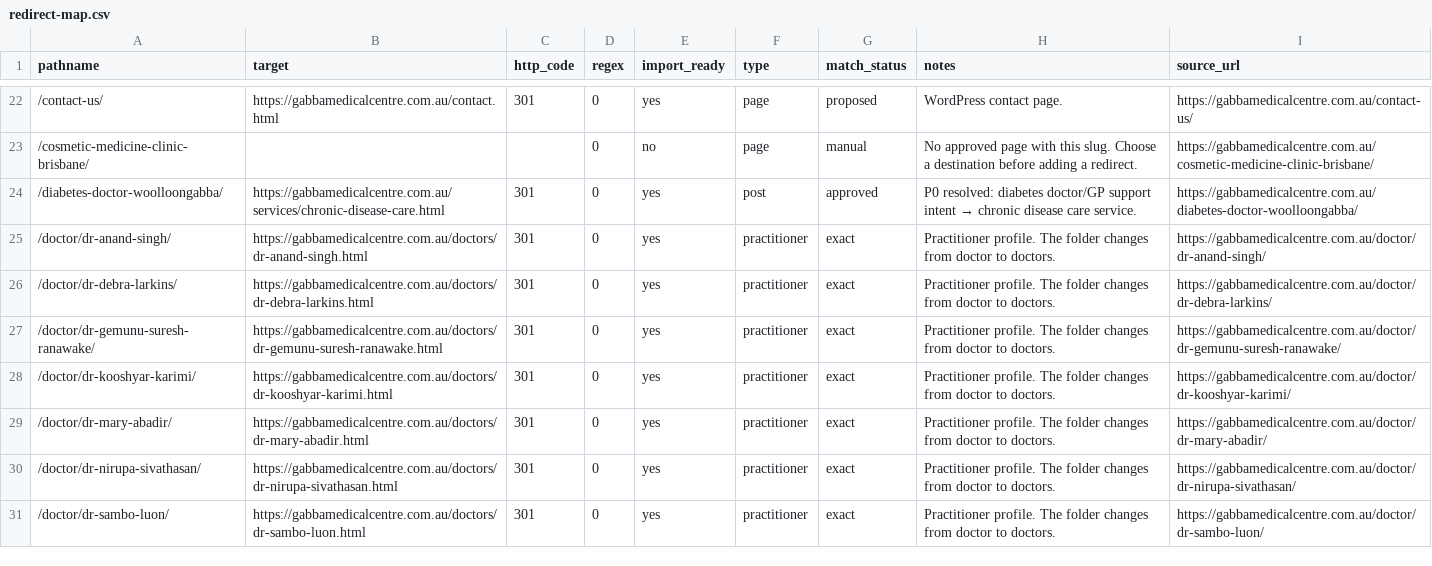
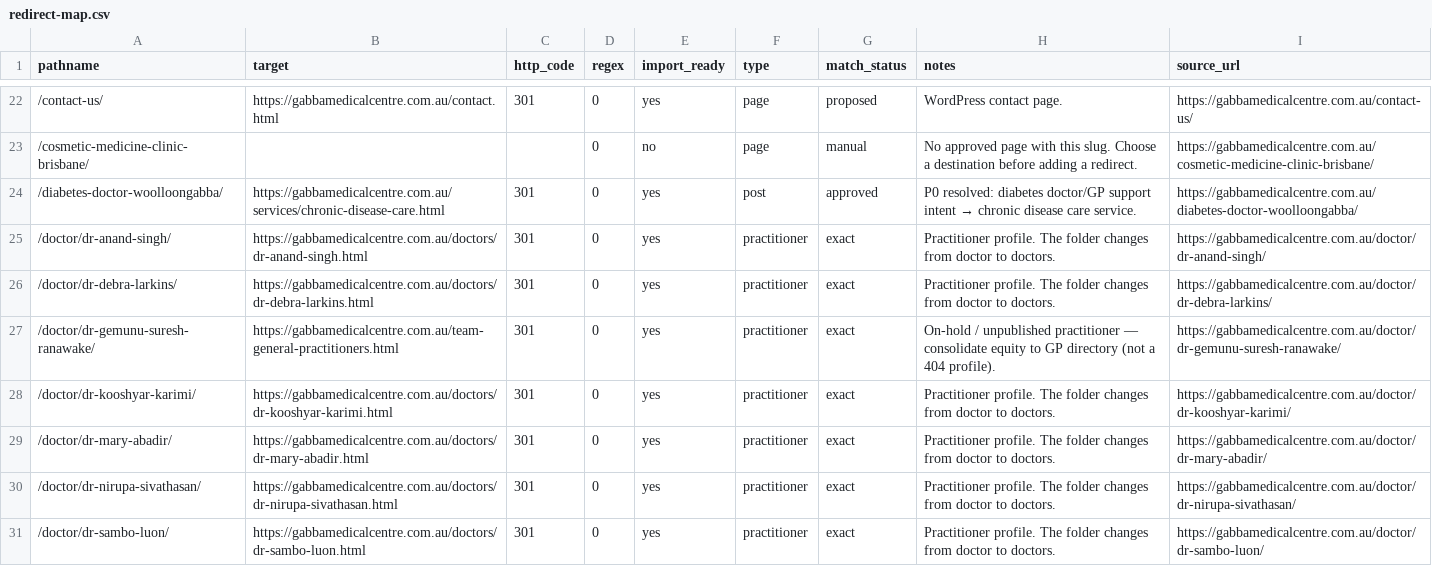
Before and after one commit to ThoshiMedicals/healthcare-doctors-platform, a CSV file: deployment/migration/redirect-map.csv, drawn as a sheet; only a part is shown, gaps mark what is left out.

```diff
--- a/deployment/migration/redirect-map.csv
+++ b/deployment/migration/redirect-map.csv
@@ -26,3 +26,3 @@
 "/doctor/dr-debra-larkins/","https://gabbamedicalcentre.com.au/doctors/dr-debra-larkins.html","301","0","yes","practitioner","exact","Practitioner profile. The folder changes from doctor to doctors.","https://gabbamedicalcentre.com.au/doctor/dr-debra-larkins/"
-"/doctor/dr-gemunu-suresh-ranawake/","https://gabbamedicalcentre.com.au/doctors/dr-gemunu-suresh-ranawake.html","301","0","yes","practitioner","exact","Practitioner profile. The folder changes from doctor to doctors.","https://gabbamedicalcentre.com.au/doctor/dr-gemunu-suresh-ranawake/"
+"/doctor/dr-gemunu-suresh-ranawake/","https://gabbamedicalcentre.com.au/team-general-practitioners.html","301","0","yes","practitioner","exact","On-hold / unpublished practitioner — consolidate equity to GP directory (not a 404 profile).","https://gabbamedicalcentre.com.au/doctor/dr-gemunu-suresh-ranawake/"
 "/doctor/dr-kooshyar-karimi/","https://gabbamedicalcentre.com.au/doctors/dr-kooshyar-karimi.html","301","0","yes","practitioner","exact","Practitioner profile. The folder changes from doctor to doctors.","https://gabbamedicalcentre.com.au/doctor/dr-kooshyar-karimi/"
```
Also changed, not shown: deployment/migration/cloudflare-bulk-redirects.csv, deployment/migration/redirect-import.csv, 3 other files.
